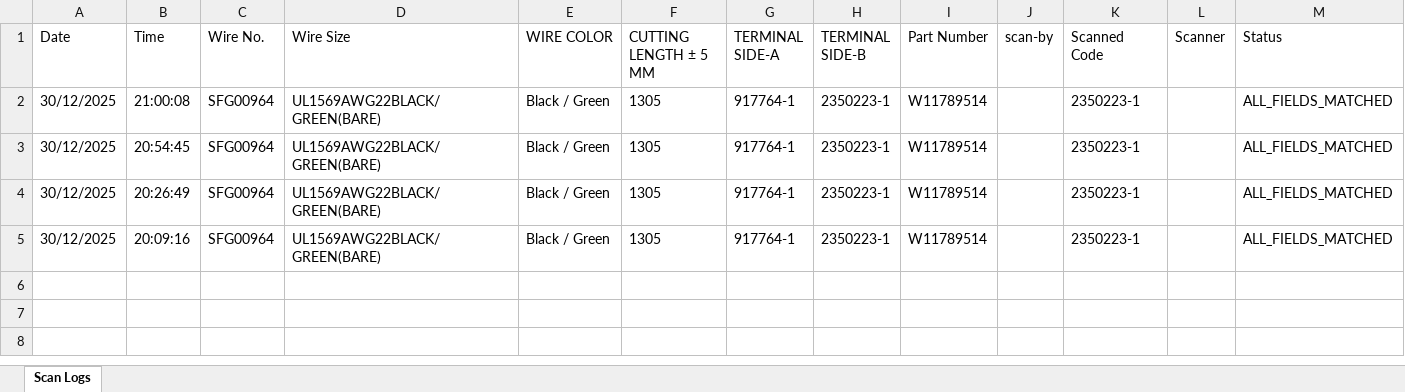
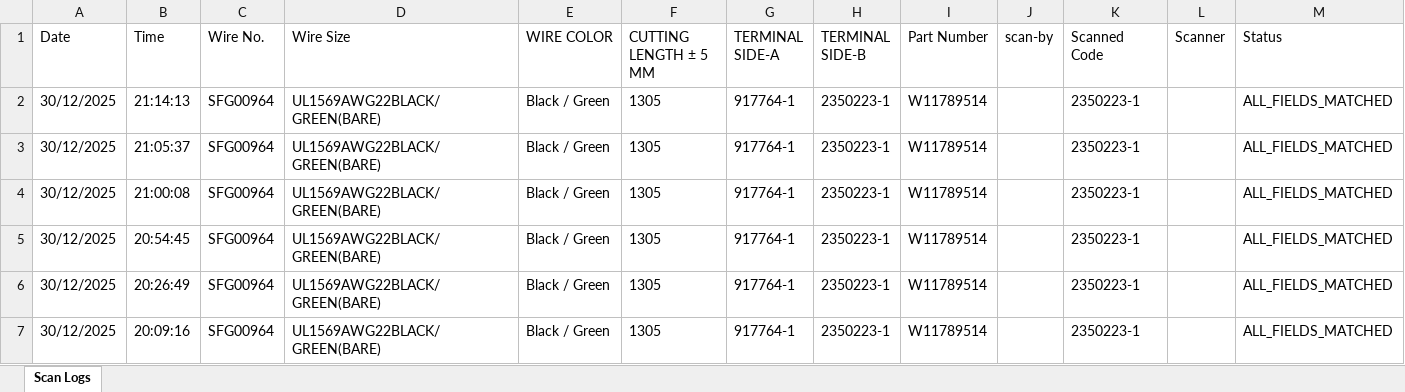
Before and after one commit to vykanand/gad-shaily, an Excel workbook: history-2025-12-30.xlsx, sheet Scan Logs, drawn as a sheet; values as stored, in another font and other column widths than the file's, no borders; the diff names each change by its address in the sheet, - before the commit and + after, or states it on an @@ line.

```diff
--- a/history-2025-12-30.xlsx (sheet Scan Logs)
+++ b/history-2025-12-30.xlsx (sheet Scan Logs)
+row 2: 30/12/2025 | 21:14:13 | SFG00964 | UL1569AWG22BLACK/GREEN(BARE) | Black / Green | 1305 | 917764-1 | 2350223-1 | W11789514 |  | 2350223-1 |  | ALL_FIELDS_MATCHED
+row 3: 30/12/2025 | 21:05:37 | SFG00964 | UL1569AWG22BLACK/GREEN(BARE) | Black / Green | 1305 | 917764-1 | 2350223-1 | W11789514 |  | 2350223-1 |  | ALL_FIELDS_MATCHED
```
Also changed, not shown: 1 other file.
